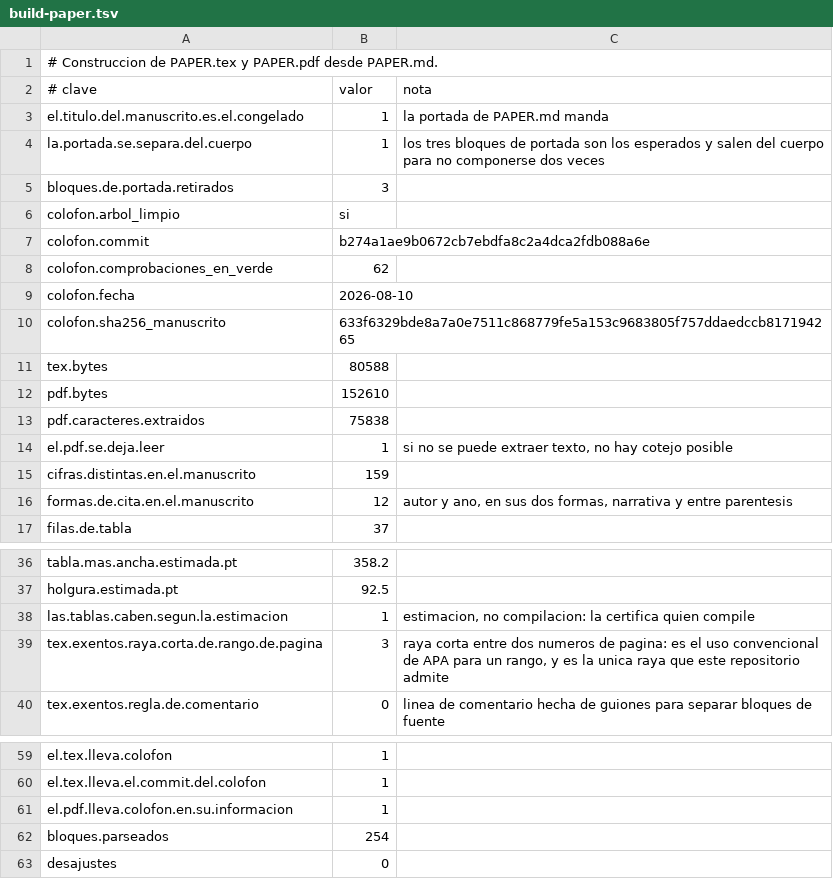
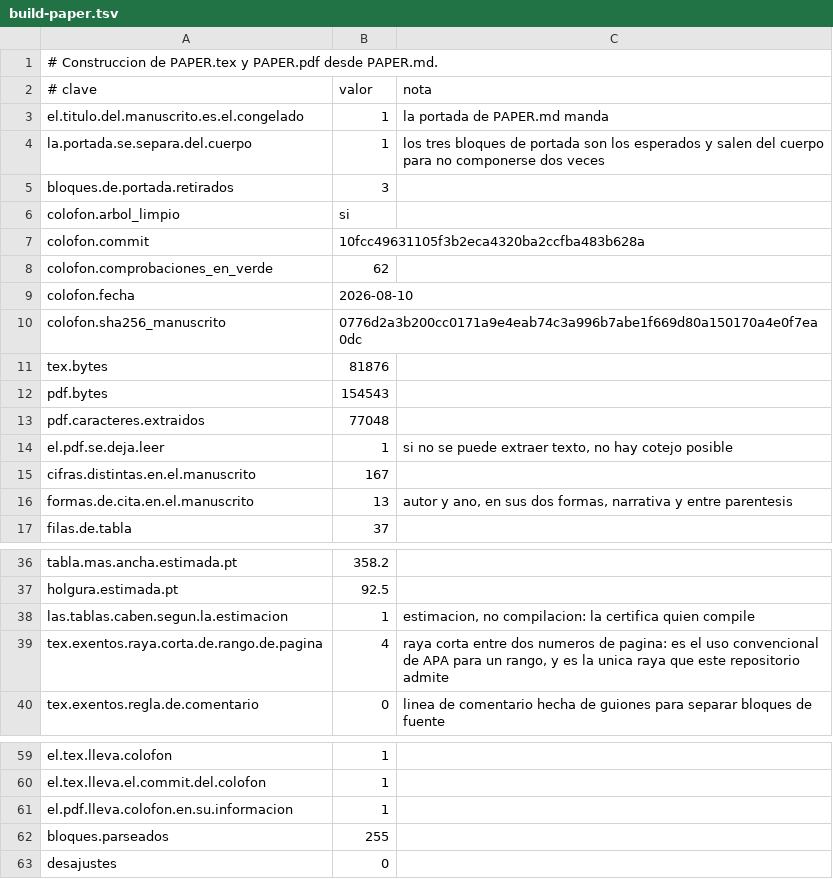
Before and after one commit to Probatorium/forced-counts, a TSV file: results/build-paper.tsv, drawn as a sheet; only a part is shown, gaps mark what is left out.

```diff
--- a/results/build-paper.tsv
+++ b/results/build-paper.tsv
@@ -6,12 +6,12 @@ bloques.de.portada.retirados	3
 colofon.arbol_limpio	si	
-colofon.commit	b274a1ae9b0672cb7ebdfa8c2a4dca2fdb088a6e	
+colofon.commit	10fcc49631105f3b2eca4320ba2ccfba483b628a	
 colofon.comprobaciones_en_verde	62	
 colofon.fecha	2026-08-10	
-colofon.sha256_manuscrito	633f6329bde8a7a0e7511c868779fe5a153c9683805f757ddaedccb817194265	
-tex.bytes	80588	
-pdf.bytes	152610	
-pdf.caracteres.extraidos	75838	
+colofon.sha256_manuscrito	0776d2a3b200cc0171a9e4eab74c3a996b7abe1f669d80a150170a4e0f7ea0dc	
+tex.bytes	81876	
+pdf.bytes	154543	
+pdf.caracteres.extraidos	77048	
 el.pdf.se.deja.leer	1	si no se puede extraer texto, no hay cotejo posible
-cifras.distintas.en.el.manuscrito	159	
-formas.de.cita.en.el.manuscrito	12	autor y ano, en sus dos formas, narrativa y entre parentesis
+cifras.distintas.en.el.manuscrito	167	
+formas.de.cita.en.el.manuscrito	13	autor y ano, en sus dos formas, narrativa y entre parentesis
 filas.de.tabla	37	
@@ -38,3 +38,3 @@ holgura.estimada.pt	92.5
 las.tablas.caben.segun.la.estimacion	1	estimacion, no compilacion: la certifica quien compile
-tex.exentos.raya.corta.de.rango.de.pagina	3	raya corta entre dos numeros de pagina: es el uso convencional de APA para un rango, y es la unica raya que este repositorio admite
+tex.exentos.raya.corta.de.rango.de.pagina	4	raya corta entre dos numeros de pagina: es el uso convencional de APA para un rango, y es la unica raya que este repositorio admite
 tex.exentos.regla.de.comentario	0	linea de comentario hecha de guiones para separar bloques de fuente
@@ -61,3 +61,3 @@ el.tex.lleva.el.commit.del.colofon	1
 el.pdf.lleva.colofon.en.su.informacion	1	
-bloques.parseados	254	
+bloques.parseados	255	
 desajustes	0	
```
Also changed, not shown: results/pdf-bridge.tsv, 3 other files.
